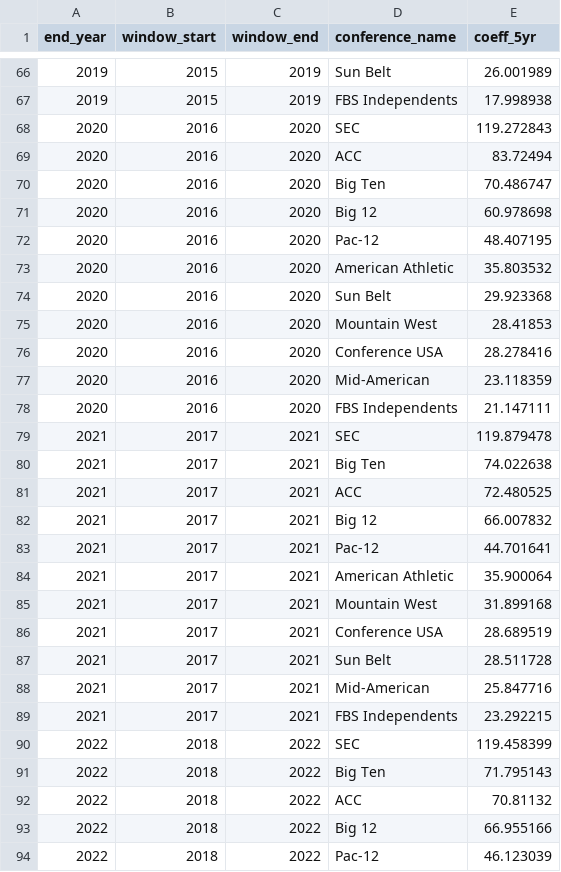
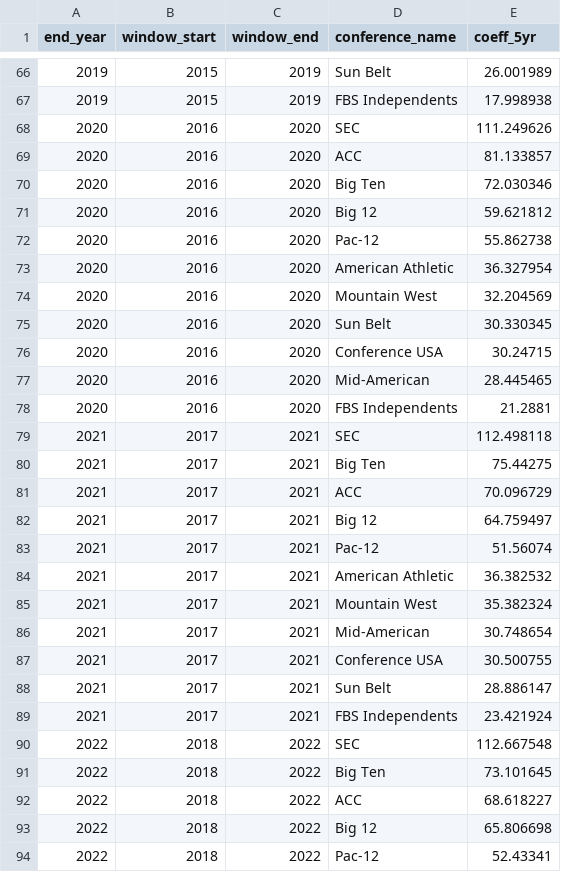
Before and after one commit to ak038819-sudo/College-Football-Coefficient, a CSV file: data/processed/conference_coeff_5yr.csv, drawn as a sheet; only a part is shown, gaps mark what is left out; the diff covers the shown part only.

```diff
--- a/data/processed/conference_coeff_5yr.csv
+++ b/data/processed/conference_coeff_5yr.csv
@@ -67,28 +67,28 @@ end_year,window_start,window_end,conference_name,coeff_5yr
 2019,2015,2019,FBS Independents,17.998938
-2020,2016,2020,SEC,119.272843
-2020,2016,2020,ACC,83.72494
-2020,2016,2020,Big Ten,70.486747
-2020,2016,2020,Big 12,60.978698
-2020,2016,2020,Pac-12,48.407195
-2020,2016,2020,American Athletic,35.803532
-2020,2016,2020,Sun Belt,29.923368
-2020,2016,2020,Mountain West,28.41853
-2020,2016,2020,Conference USA,28.278416
-2020,2016,2020,Mid-American,23.118359
-2020,2016,2020,FBS Independents,21.147111
-2021,2017,2021,SEC,119.879478
-2021,2017,2021,Big Ten,74.022638
-2021,2017,2021,ACC,72.480525
-2021,2017,2021,Big 12,66.007832
-2021,2017,2021,Pac-12,44.701641
-2021,2017,2021,American Athletic,35.900064
-2021,2017,2021,Mountain West,31.899168
-2021,2017,2021,Conference USA,28.689519
-2021,2017,2021,Sun Belt,28.511728
-2021,2017,2021,Mid-American,25.847716
-2021,2017,2021,FBS Independents,23.292215
-2022,2018,2022,SEC,119.458399
-2022,2018,2022,Big Ten,71.795143
-2022,2018,2022,ACC,70.81132
-2022,2018,2022,Big 12,66.955166
-2022,2018,2022,Pac-12,46.123039
+2020,2016,2020,SEC,111.249626
+2020,2016,2020,ACC,81.133857
+2020,2016,2020,Big Ten,72.030346
+2020,2016,2020,Big 12,59.621812
+2020,2016,2020,Pac-12,55.862738
+2020,2016,2020,American Athletic,36.327954
+2020,2016,2020,Mountain West,32.204569
+2020,2016,2020,Sun Belt,30.330345
+2020,2016,2020,Conference USA,30.24715
+2020,2016,2020,Mid-American,28.445465
+2020,2016,2020,FBS Independents,21.2881
+2021,2017,2021,SEC,112.498118
+2021,2017,2021,Big Ten,75.44275
+2021,2017,2021,ACC,70.096729
+2021,2017,2021,Big 12,64.759497
+2021,2017,2021,Pac-12,51.56074
+2021,2017,2021,American Athletic,36.382532
+2021,2017,2021,Mountain West,35.382324
+2021,2017,2021,Mid-American,30.748654
+2021,2017,2021,Conference USA,30.500755
+2021,2017,2021,Sun Belt,28.886147
+2021,2017,2021,FBS Independents,23.421924
+2022,2018,2022,SEC,112.667548
+2022,2018,2022,Big Ten,73.101645
+2022,2018,2022,ACC,68.618227
+2022,2018,2022,Big 12,65.806698
+2022,2018,2022,Pac-12,52.43341
```
Also changed, not shown: 3 added rows, 3 removed rows and 42 edited cells elsewhere in this file, data/processed/conference_ratings_by_season.csv, data/processed/team_coeff_5yr.csv, 1 other file.
